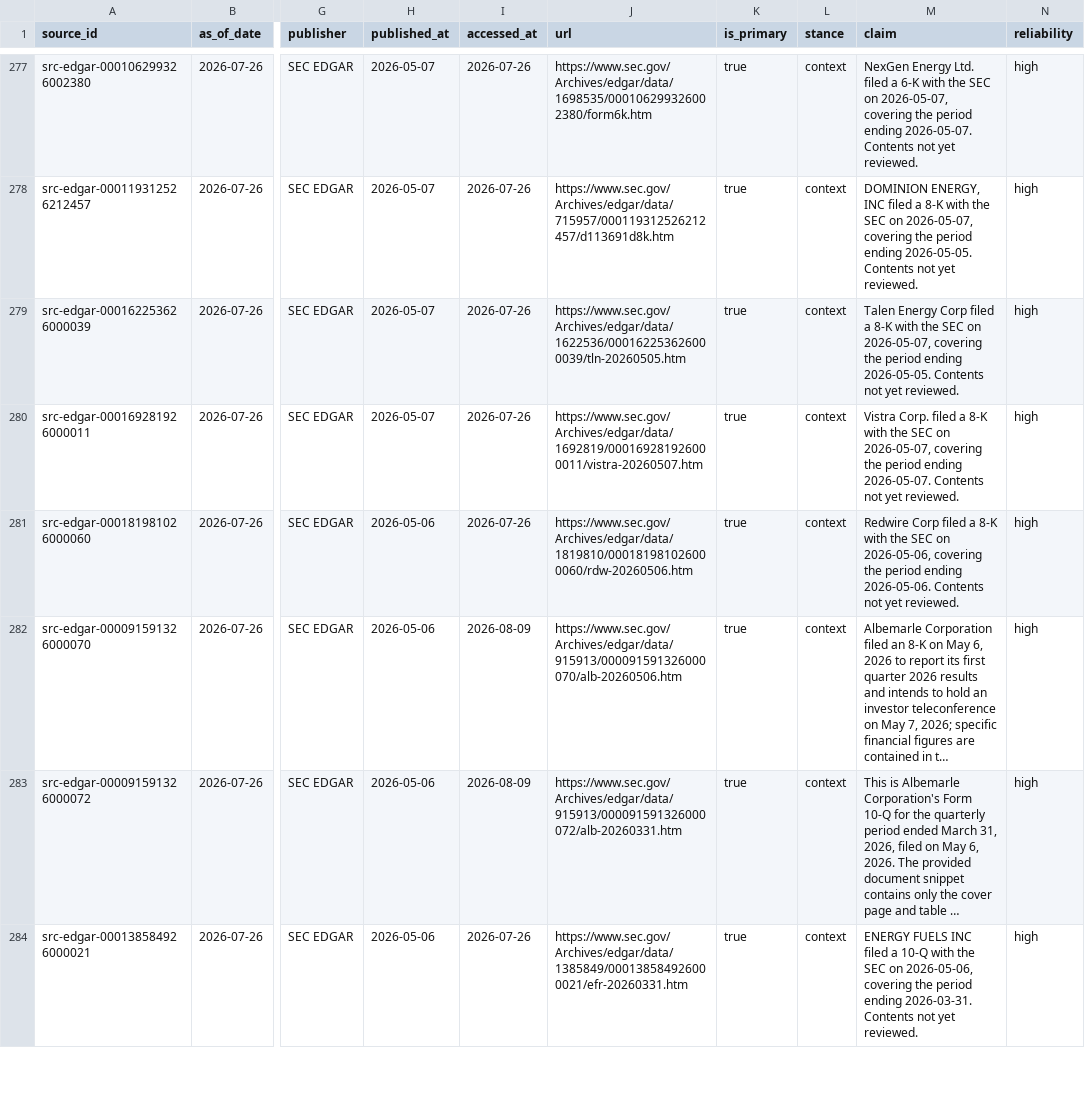
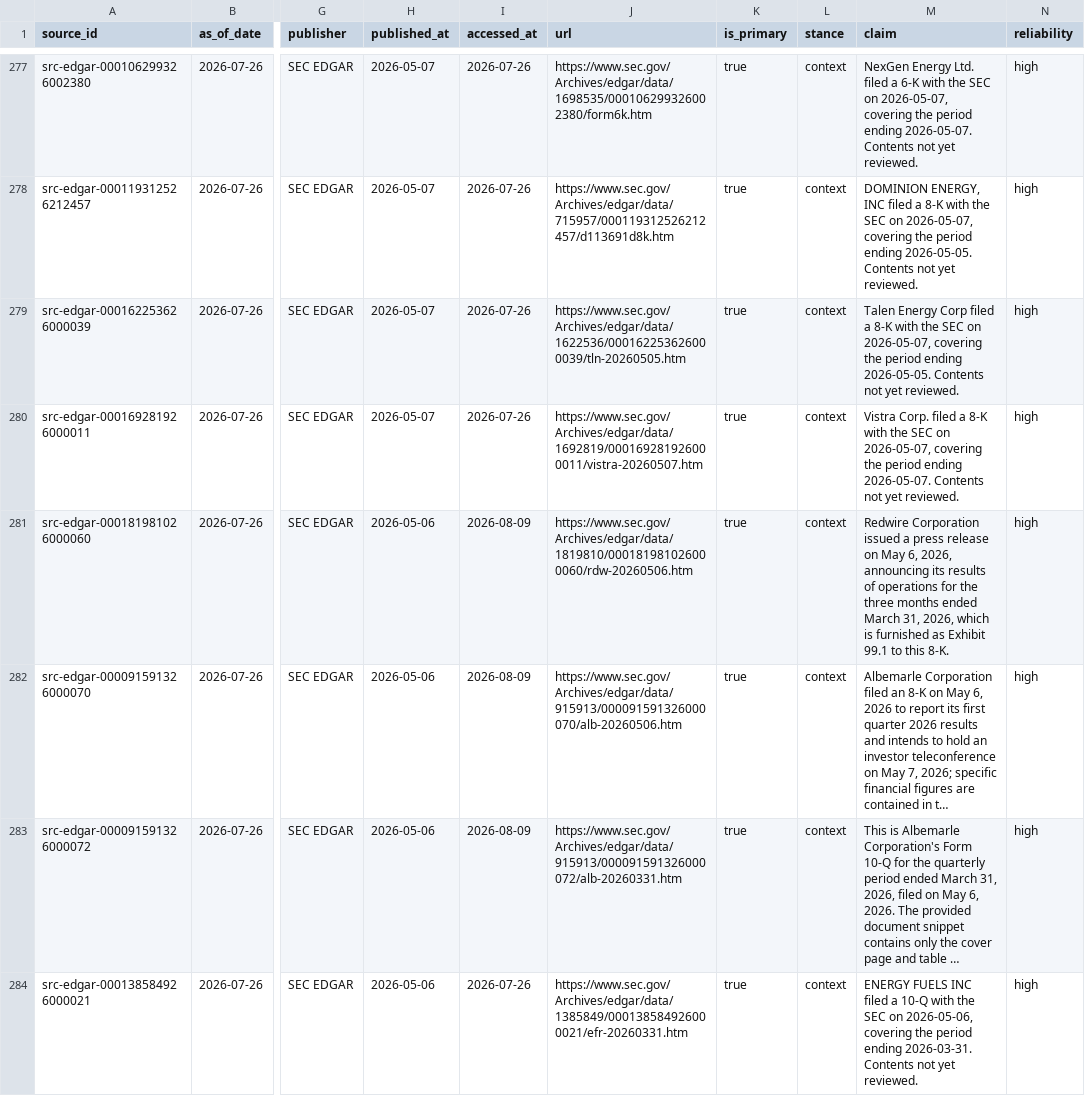
Before and after one commit to air-born-code/investo_master, a CSV file: data/sources.csv, drawn as a sheet; only a part is shown, gaps mark what is left out; long unchanged cells end in …; the diff covers the shown part only; the diff names each change by its address in the sheet, - before the commit and + after, or states it on an @@ line.

```diff
--- a/data/sources.csv
+++ b/data/sources.csv
-I281 (accessed_at): 2026-07-26
+I281 (accessed_at): 2026-08-09
-M281 (claim): Redwire Corp filed a 8-K with the SEC on 2026-05-06, covering the period ending 2026-05-06. Contents not yet reviewed.
+M281 (claim): Redwire Corporation issued a press release on May 6, 2026, announcing its results of operations for the three months ended March 31, 2026, which is furnished as Exhibit 99.1 to this 8-K.
```
Also changed, not shown: 8 edited cells elsewhere in this file.
